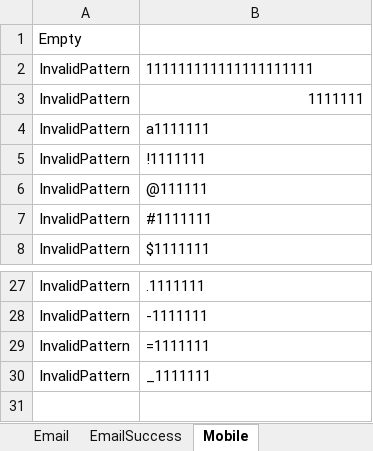
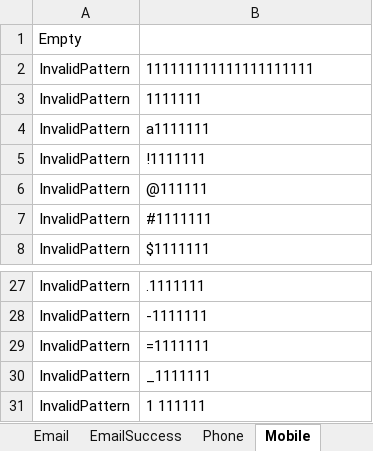
Before and after one commit to Sannichi/workTemp, an Excel workbook: Verifies.xlsx, sheet Mobile, drawn as a sheet; only a part is shown, gaps mark what is left out; values as stored, in another font and other column widths than the file's, no borders; the diff names each change by its address in the sheet, - before the commit and + after, or states it on an @@ line.

```diff
--- a/Verifies.xlsx (sheet Mobile)
+++ b/Verifies.xlsx (sheet Mobile)
+sheet tab: Phone
-B3 alignment: right
+B3 alignment: left
+row 31: InvalidPattern | 1 111111
```
Also changed, not shown: sheet FullName, other sheet tabs, NymgoUsers.xlsx, 17 other files.
